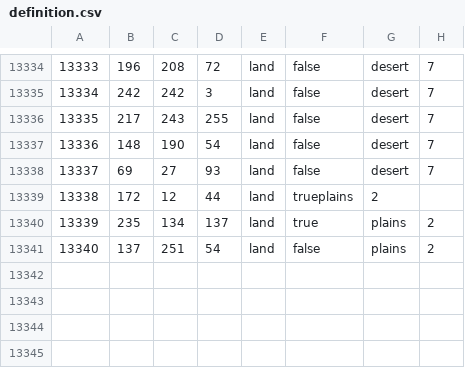
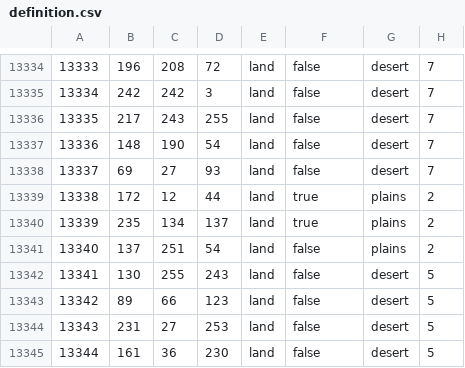
Before and after one commit to Spirit-Of-Defeat-MOD/sodtnw, a CSV file: map/definition.csv, drawn as a sheet; only a part is shown, gaps mark what is left out.

```diff
--- a/map/definition.csv
+++ b/map/definition.csv
@@ -13338,4 +13338,8 @@
 13337;69;27;93;land;false;desert;7
-13338;172;12;44;land;trueplains;2
+13338;172;12;44;land;true;plains;2
 13339;235;134;137;land;true;plains;2
 13340;137;251;54;land;false;plains;2
+13341;130;255;243;land;false;desert;5
+13342;89;66;123;land;false;desert;5
+13343;231;27;253;land;false;desert;5
+13344;161;36;230;land;false;desert;5
```
Also changed, not shown: 30 other files.
